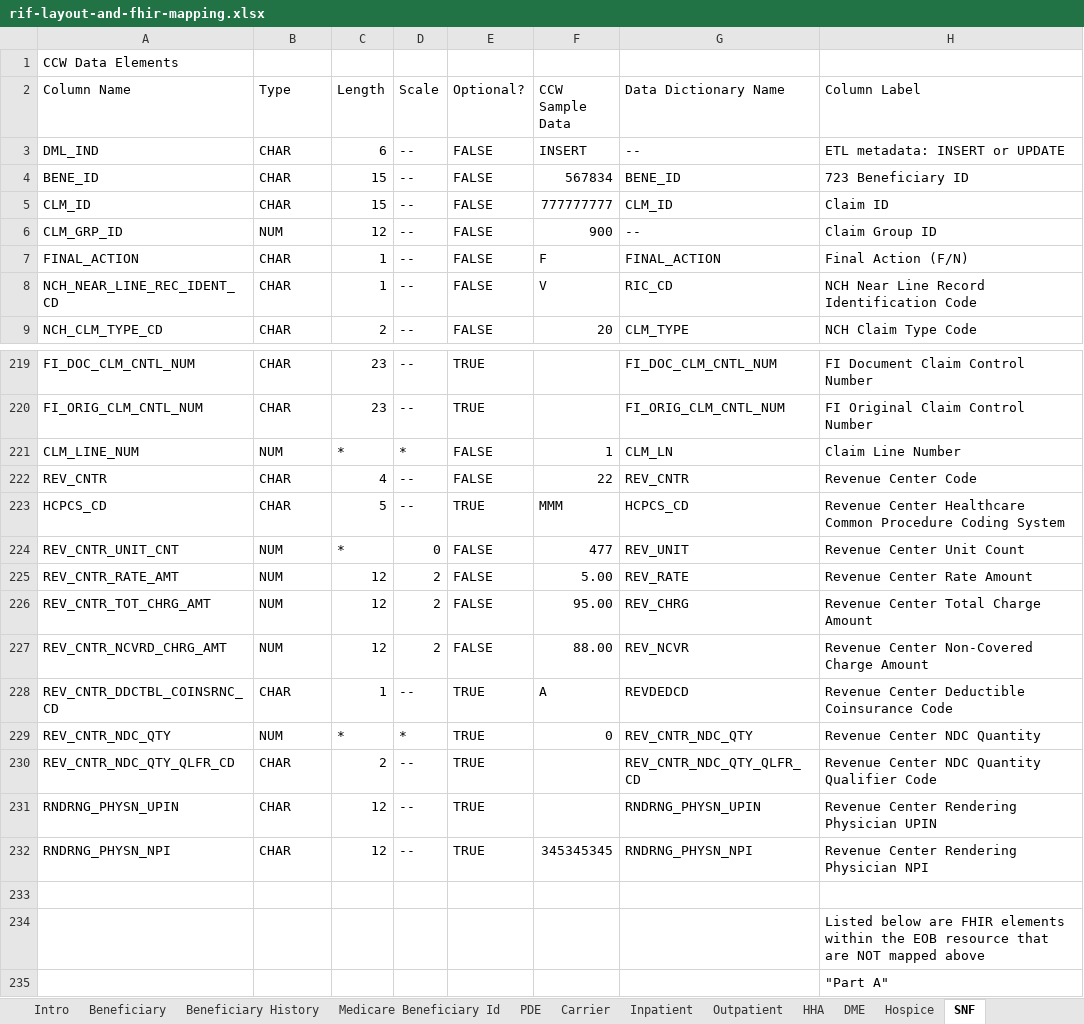
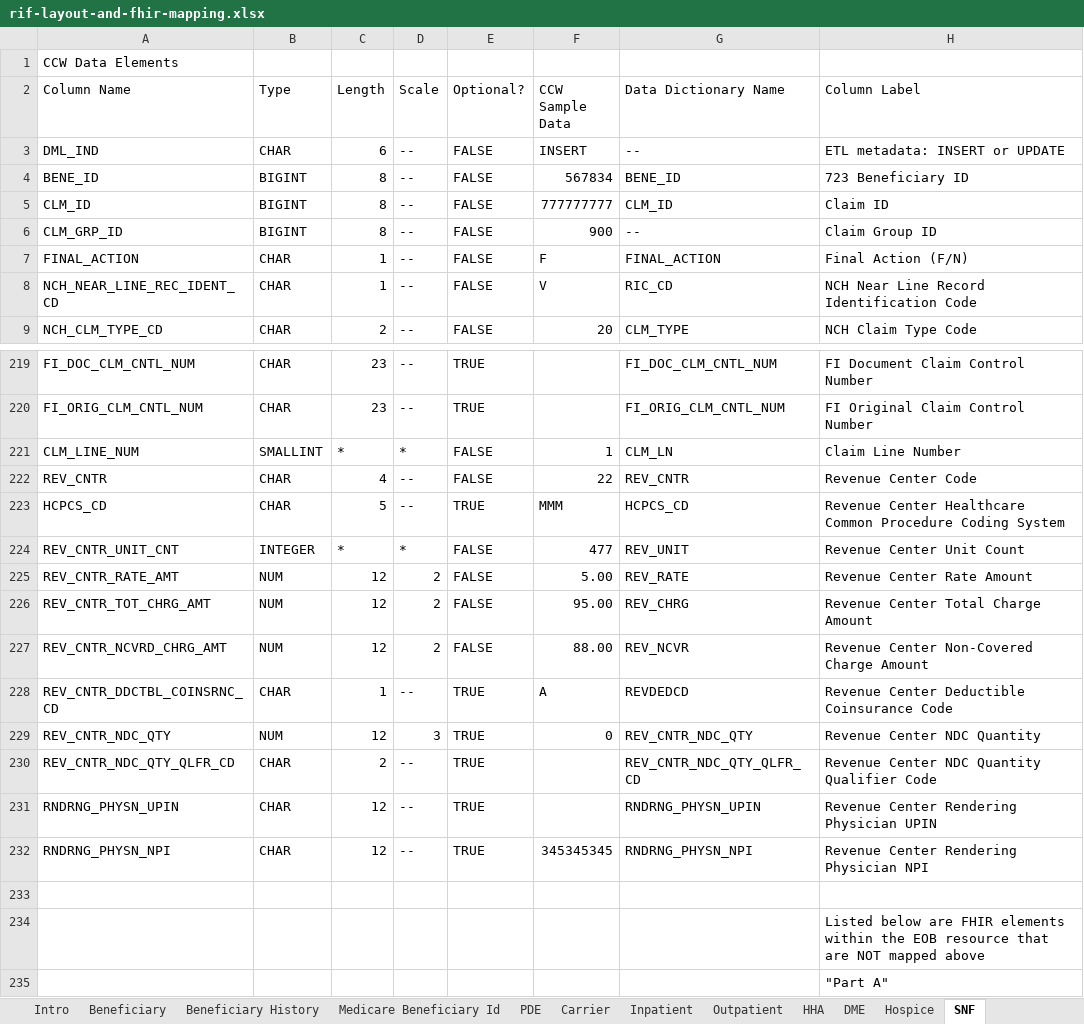
Before and after one commit to CMSgov/beneficiary-fhir-data, an Excel workbook: apps/bfd-model/bfd-model-rif/src/main/java/gov/cms/bfd/model/rif/rif-layout-and-fhir-mapping.xlsx, sheet SNF, drawn as a sheet; only a part is shown, gaps mark what is left out; values as stored, in another font and other column widths than the file's, no cell formats; the diff names each change by its address in the sheet, - before the commit and + after, or states it on an @@ line.

```diff
--- a/apps/bfd-model/bfd-model-rif/src/main/java/gov/cms/bfd/model/rif/rif-layout-and-fhir-mapping.xlsx (sheet SNF)
+++ b/apps/bfd-model/bfd-model-rif/src/main/java/gov/cms/bfd/model/rif/rif-layout-and-fhir-mapping.xlsx (sheet SNF)
-B4:B5 (Type): CHAR
+B4:B5 (Type): BIGINT
-C4:C5 (Length): 15
+C4:C5 (Length): 8
-B6 (Type): NUM
+B6 (Type): BIGINT
-C6 (Length): 12
+C6 (Length): 8
-B221 (Type): NUM
+B221 (Type): SMALLINT
-B224 (Type): NUM
+B224 (Type): INTEGER
-D224 (Scale): 0
+D224 (Scale): *
-C229 (Length): *
+C229 (Length): 12
-D229 (Scale): *
+D229 (Scale): 3
```
Also changed, not shown: cell formats, 16 other files.
